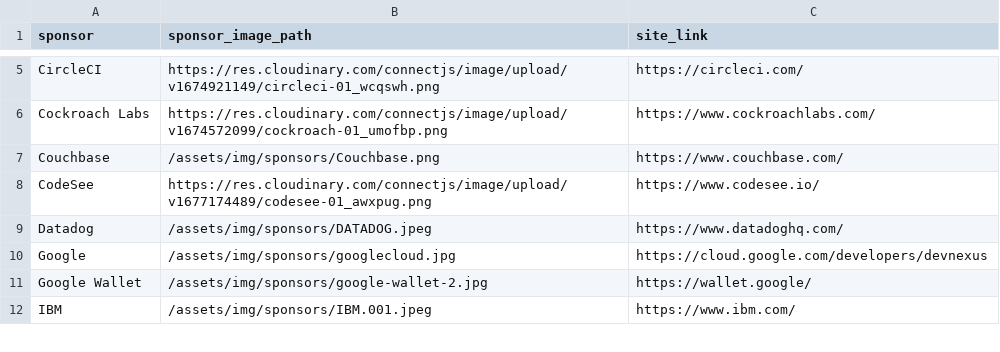
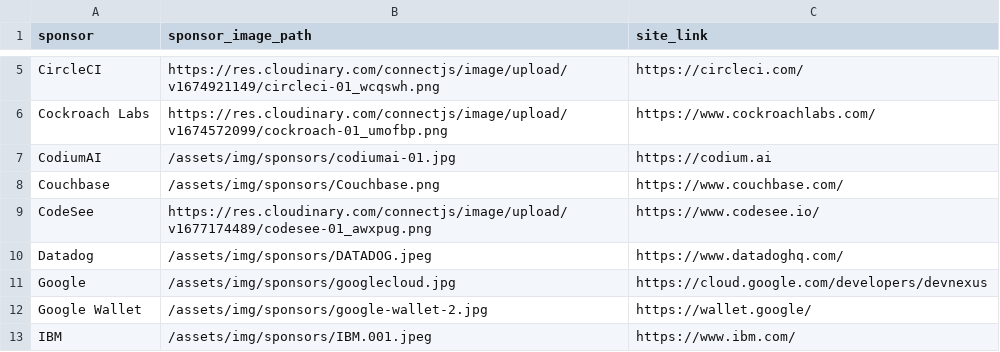
Before and after one commit to lauramoore/ajug_website, a CSV file: _data/sponsors.csv, drawn as a sheet; only a part is shown, gaps mark what is left out.

```diff
--- a/_data/sponsors.csv
+++ b/_data/sponsors.csv
@@ -6,2 +6,3 @@ CircleCI,https://res.cloudinary.com/connectjs/image/upload/v1674921149/circleci-
 Cockroach Labs,https://res.cloudinary.com/connectjs/image/upload/v1674572099/cockroach-01_umofbp.png,https://www.cockroachlabs.com/
+CodiumAI,/assets/img/sponsors/codiumai-01.jpg,https://codium.ai
 Couchbase,/assets/img/sponsors/Couchbase.png,https://www.couchbase.com/
```
Also changed, not shown: 1 other file.
